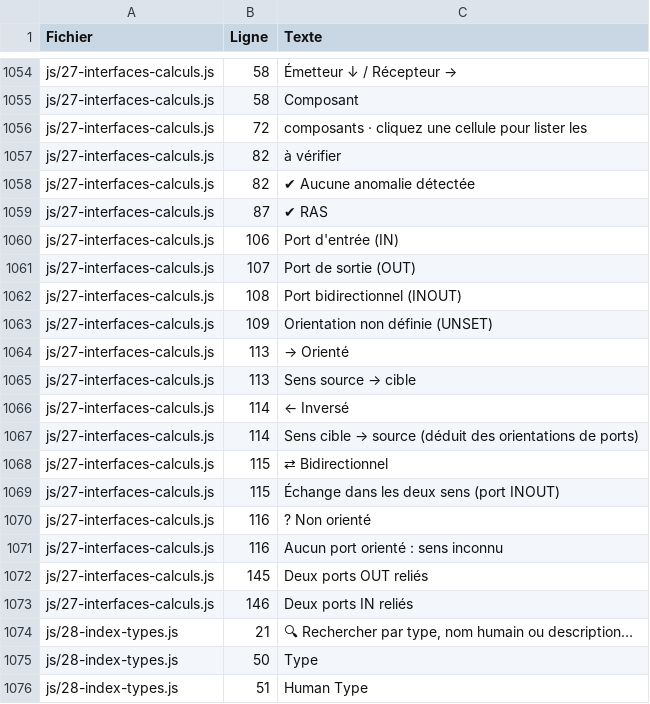
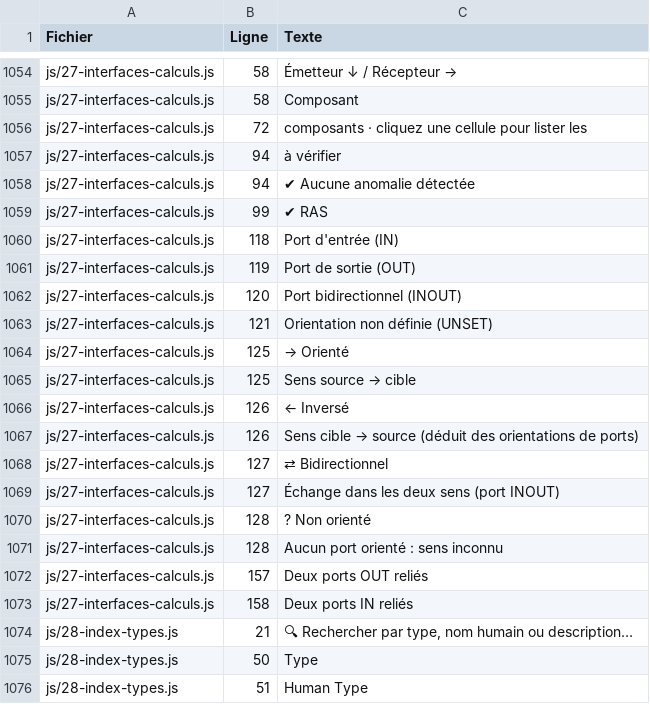
Before and after one commit to romain-lescole/Arcalyse, a CSV file: docs/textes.csv, drawn as a sheet; only a part is shown, gaps mark what is left out.

```diff
--- a/docs/textes.csv
+++ b/docs/textes.csv
@@ -1056,19 +1056,19 @@
 "js/27-interfaces-calculs.js";"72";"composants · cliquez une cellule pour lister les"
-"js/27-interfaces-calculs.js";"82";"à vérifier"
-"js/27-interfaces-calculs.js";"82";"✔ Aucune anomalie détectée"
-"js/27-interfaces-calculs.js";"87";"✔ RAS"
-"js/27-interfaces-calculs.js";"106";"Port d'entrée (IN)"
-"js/27-interfaces-calculs.js";"107";"Port de sortie (OUT)"
-"js/27-interfaces-calculs.js";"108";"Port bidirectionnel (INOUT)"
-"js/27-interfaces-calculs.js";"109";"Orientation non définie (UNSET)"
-"js/27-interfaces-calculs.js";"113";"→ Orienté"
-"js/27-interfaces-calculs.js";"113";"Sens source → cible"
-"js/27-interfaces-calculs.js";"114";"← Inversé"
-"js/27-interfaces-calculs.js";"114";"Sens cible → source (déduit des orientations de ports)"
-"js/27-interfaces-calculs.js";"115";"⇄ Bidirectionnel"
-"js/27-interfaces-calculs.js";"115";"Échange dans les deux sens (port INOUT)"
-"js/27-interfaces-calculs.js";"116";"? Non orienté"
-"js/27-interfaces-calculs.js";"116";"Aucun port orienté : sens inconnu"
-"js/27-interfaces-calculs.js";"145";"Deux ports OUT reliés"
-"js/27-interfaces-calculs.js";"146";"Deux ports IN reliés"
+"js/27-interfaces-calculs.js";"94";"à vérifier"
+"js/27-interfaces-calculs.js";"94";"✔ Aucune anomalie détectée"
+"js/27-interfaces-calculs.js";"99";"✔ RAS"
+"js/27-interfaces-calculs.js";"118";"Port d'entrée (IN)"
+"js/27-interfaces-calculs.js";"119";"Port de sortie (OUT)"
+"js/27-interfaces-calculs.js";"120";"Port bidirectionnel (INOUT)"
+"js/27-interfaces-calculs.js";"121";"Orientation non définie (UNSET)"
+"js/27-interfaces-calculs.js";"125";"→ Orienté"
+"js/27-interfaces-calculs.js";"125";"Sens source → cible"
+"js/27-interfaces-calculs.js";"126";"← Inversé"
+"js/27-interfaces-calculs.js";"126";"Sens cible → source (déduit des orientations de ports)"
+"js/27-interfaces-calculs.js";"127";"⇄ Bidirectionnel"
+"js/27-interfaces-calculs.js";"127";"Échange dans les deux sens (port INOUT)"
+"js/27-interfaces-calculs.js";"128";"? Non orienté"
+"js/27-interfaces-calculs.js";"128";"Aucun port orienté : sens inconnu"
+"js/27-interfaces-calculs.js";"157";"Deux ports OUT reliés"
+"js/27-interfaces-calculs.js";"158";"Deux ports IN reliés"
 "js/28-index-types.js";"21";"🔍 Rechercher par type, nom humain ou description…"
```
Also changed, not shown: 7 other files.
